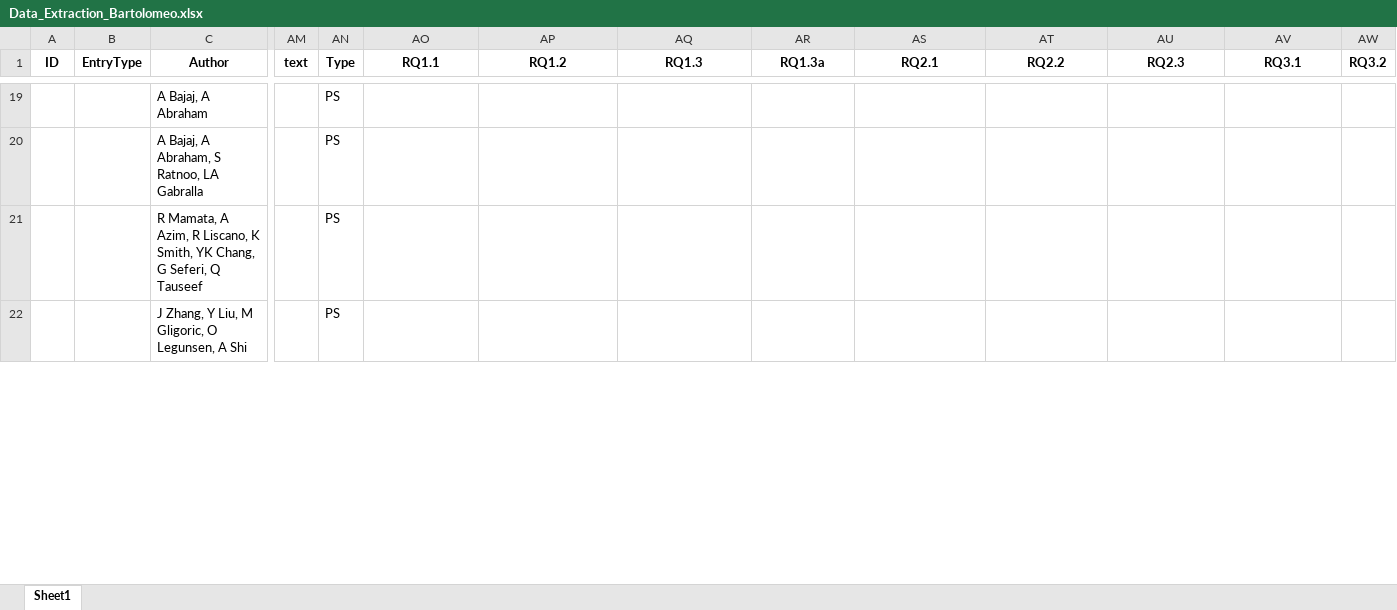
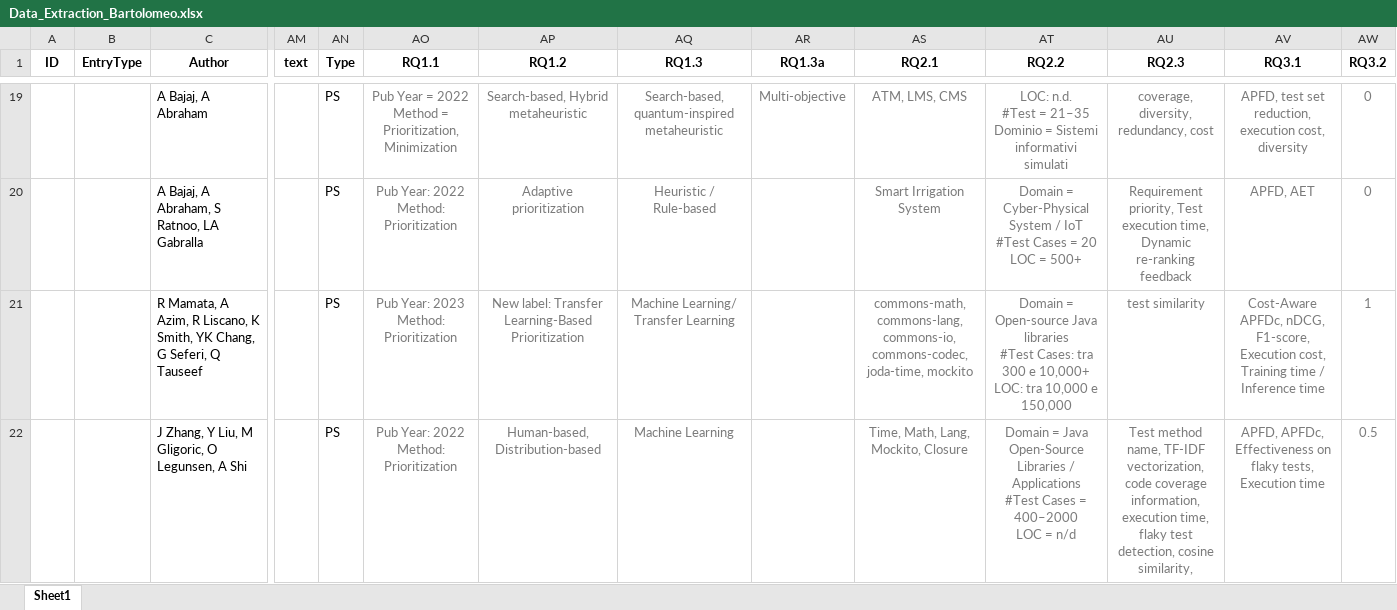
Before and after one commit to AntonioTrovato/RegressionTestingOptimizationSLR, an Excel workbook: 7_Data_Extraction/Data_Extraction_Bartolomeo.xlsx, sheet Sheet1, drawn as a sheet; only a part is shown, gaps mark what is left out; values as stored, in another font and other column widths than the file's, no borders; ↵ is a line break in a cell; the diff covers the shown part only; the diff names each change by its address in the sheet, - before the commit and + after, or states it on an @@ line.

```diff
--- a/7_Data_Extraction/Data_Extraction_Bartolomeo.xlsx (sheet Sheet1)
+++ b/7_Data_Extraction/Data_Extraction_Bartolomeo.xlsx (sheet Sheet1)
-AO19 (RQ1.1): (empty)
+AO19 (RQ1.1): Pub Year = 2022 ↵ Method = Prioritization, Minimization
-AP19 (RQ1.2): (empty)
+AP19 (RQ1.2): Search-based, Hybrid metaheuristic
-AQ19 (RQ1.3): (empty)
+AQ19 (RQ1.3): Search-based, quantum-inspired metaheuristic
-AR19 (RQ1.3a): (empty)
+AR19 (RQ1.3a): Multi-objective
-AS19 (RQ2.1): (empty)
+AS19 (RQ2.1): ATM, LMS, CMS
-AT19 (RQ2.2): (empty)
+AT19 (RQ2.2): LOC: n.d. ↵ #Test = 21–35 ↵ Dominio = Sistemi informativi simulati
-AU19 (RQ2.3): (empty)
+AU19 (RQ2.3): coverage, diversity, redundancy, cost
-AV19 (RQ3.1): (empty)
+AV19 (RQ3.1): APFD, test set reduction, execution cost, diversity
-AW19:AW20 (RQ3.2): (empty)
+AW19:AW20 (RQ3.2): 0
-AO20 (RQ1.1): (empty)
+AO20 (RQ1.1): Pub Year: 2022 ↵ Method: Prioritization
-AP20 (RQ1.2): (empty)
+AP20 (RQ1.2): Adaptive prioritization
-AQ20 (RQ1.3): (empty)
+AQ20 (RQ1.3): Heuristic / Rule-based
-AS20 (RQ2.1): (empty)
+AS20 (RQ2.1): Smart Irrigation System
-AT20 (RQ2.2): (empty)
+AT20 (RQ2.2): Domain = Cyber-Physical System / IoT ↵ #Test Cases = 20 ↵ LOC = 500+
-AU20 (RQ2.3): (empty)
+AU20 (RQ2.3): Requirement priority, Test execution time, Dynamic re-ranking feedback
-AV20 (RQ3.1): (empty)
+AV20 (RQ3.1): APFD, AET
-AO21 (RQ1.1): (empty)
+AO21 (RQ1.1): Pub Year: 2023 ↵ Method: Prioritization
-AP21 (RQ1.2): (empty)
+AP21 (RQ1.2): New label: Transfer Learning-Based Prioritization
-AQ21 (RQ1.3): (empty)
+AQ21 (RQ1.3): Machine Learning/ Transfer Learning
-AS21 (RQ2.1): (empty)
+AS21 (RQ2.1): commons-math, commons-lang, commons-io, commons-codec, joda-time, mockito
-AT21 (RQ2.2): (empty)
+AT21 (RQ2.2): Domain = Open-source Java libraries ↵ #Test Cases: tra 300 e 10,000+ ↵ LOC: tra 10,000 e 150,000
-AU21 (RQ2.3): (empty)
+AU21 (RQ2.3): test similarity
-AV21 (RQ3.1): (empty)
+AV21 (RQ3.1): Cost-Aware APFDc, nDCG, F1-score, Execution cost, Training time / Inference time
-AW21 (RQ3.2): (empty)
+AW21 (RQ3.2): 1
-AO22 (RQ1.1): (empty)
+AO22 (RQ1.1): Pub Year: 2022 ↵ Method: Prioritization
-AP22 (RQ1.2): (empty)
+AP22 (RQ1.2): Human-based, Distribution-based
-AQ22 (RQ1.3): (empty)
+AQ22 (RQ1.3): Machine Learning
-AS22 (RQ2.1): (empty)
+AS22 (RQ2.1): Time, Math, Lang, Mockito, Closure
-AT22 (RQ2.2): (empty)
+AT22 (RQ2.2): Domain = Java Open-Source Libraries / Applications ↵ #Test Cases = 400–2000 ↵ LOC = n/d
-AU22 (RQ2.3): (empty)
+AU22 (RQ2.3): Test method name, TF-IDF vectorization, code coverage information, execution time, flaky test detection, cosine similarity,
-AV22 (RQ3.1): (empty)
+AV22 (RQ3.1): APFD, APFDc, Effectiveness on flaky tests, Execution time
-AW22 (RQ3.2): (empty)
+AW22 (RQ3.2): 0.5
```
Also changed, not shown: 188 edited cells and cell formats elsewhere in this sheet, 4_Classification/Classified_Studies.xlsx, 5_Snowballing/Backward_Snowballing_1.xlsx, 39 other files.
